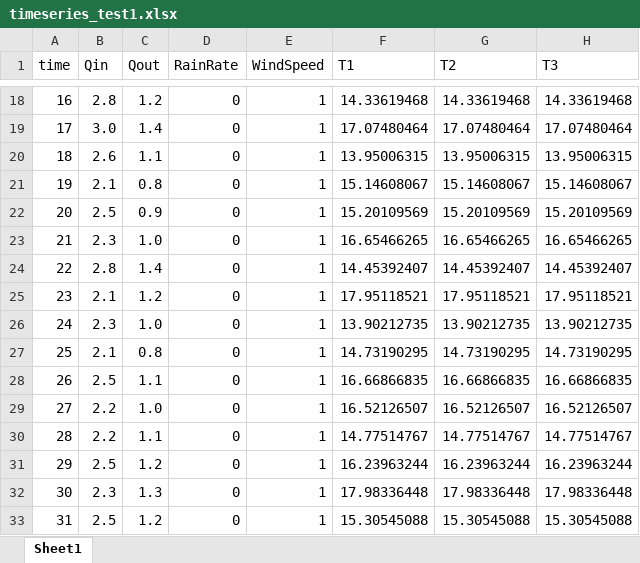
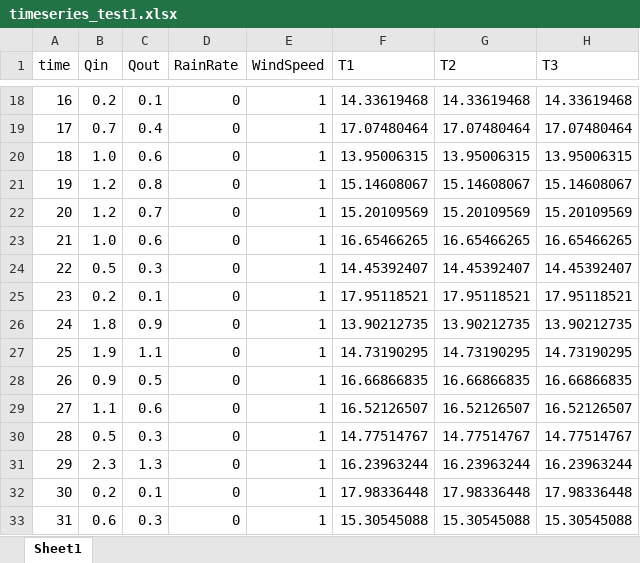
Before and after one commit to tfmrodge/BioretentionBlues, an Excel workbook: timeseries_test1.xlsx, sheet Sheet1, drawn as a sheet; only a part is shown, gaps mark what is left out; values as stored, in another font and other column widths than the file's, no borders; the diff covers the shown part only; the diff names each change by its address in the sheet, - before the commit and + after, or states it on an @@ line.

```diff
--- a/timeseries_test1.xlsx (sheet Sheet1)
+++ b/timeseries_test1.xlsx (sheet Sheet1)
-B18 (Qin): 2.8
+B18 (Qin): 0.2
-C18 (Qout): 1.2
+C18 (Qout): 0.1
-B19 (Qin): 3.0
+B19 (Qin): 0.7
-C19 (Qout): 1.4
+C19 (Qout): 0.4
-B20 (Qin): 2.6
+B20 (Qin): 1.0
-C20 (Qout): 1.1
+C20 (Qout): 0.6
-B21 (Qin): 2.1
+B21 (Qin): 1.2
-B22 (Qin): 2.5
+B22 (Qin): 1.2
-C22 (Qout): 0.9
+C22 (Qout): 0.7
-B23 (Qin): 2.3
+B23 (Qin): 1.0
-C23 (Qout): 1.0
+C23 (Qout): 0.6
-B24 (Qin): 2.8
+B24 (Qin): 0.5
-C24 (Qout): 1.4
+C24 (Qout): 0.3
-B25 (Qin): 2.1
+B25 (Qin): 0.2
-C25 (Qout): 1.2
+C25 (Qout): 0.1
-B26 (Qin): 2.3
+B26 (Qin): 1.8
-C26 (Qout): 1.0
+C26 (Qout): 0.9
-B27 (Qin): 2.1
+B27 (Qin): 1.9
-C27 (Qout): 0.8
+C27 (Qout): 1.1
-B28 (Qin): 2.5
+B28 (Qin): 0.9
-C28 (Qout): 1.1
+C28 (Qout): 0.5
-B29 (Qin): 2.2
+B29 (Qin): 1.1
-C29 (Qout): 1.0
+C29 (Qout): 0.6
-B30 (Qin): 2.2
+B30 (Qin): 0.5
-C30 (Qout): 1.1
+C30 (Qout): 0.3
-B31 (Qin): 2.5
+B31 (Qin): 2.3
-C31 (Qout): 1.2
+C31 (Qout): 1.3
-B32 (Qin): 2.3
+B32 (Qin): 0.2
-C32 (Qout): 1.3
+C32 (Qout): 0.1
-B33 (Qin): 2.5
+B33 (Qin): 0.6
-C33 (Qout): 1.2
+C33 (Qout): 0.3
```
Also changed, not shown: 170 edited cells elsewhere in this sheet, OPECHEMSUMM.xlsx, params_1d.xlsx, 10 other files.
